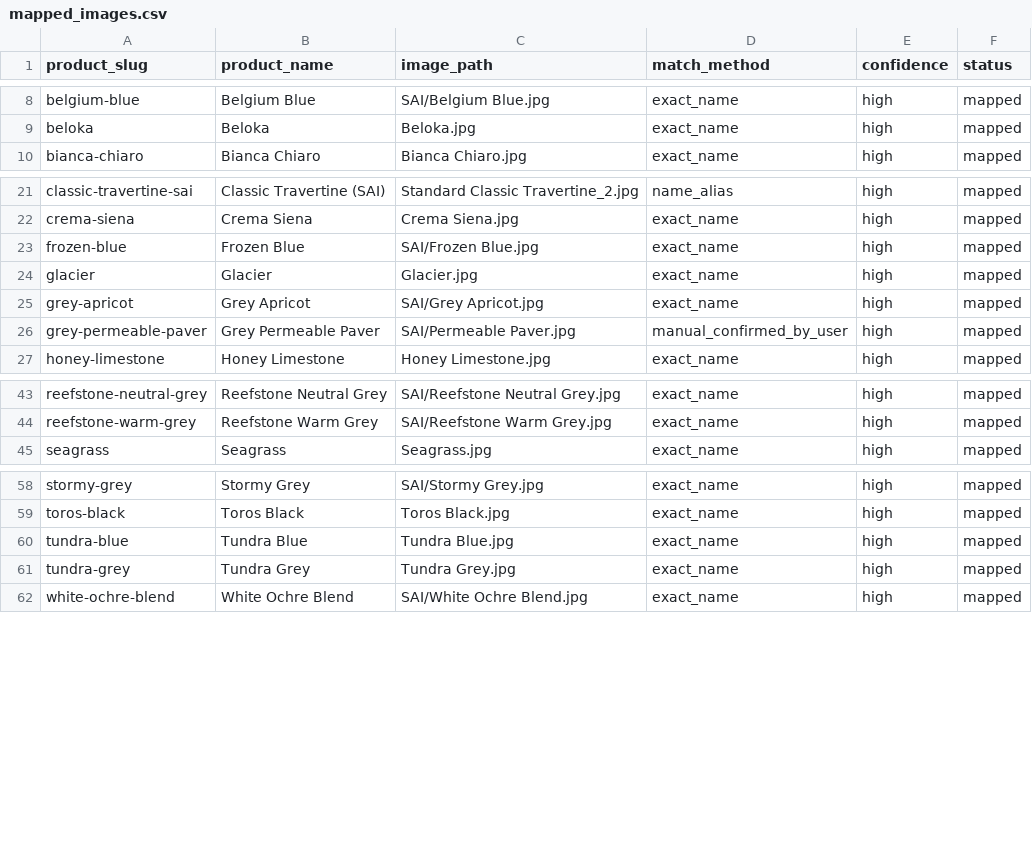
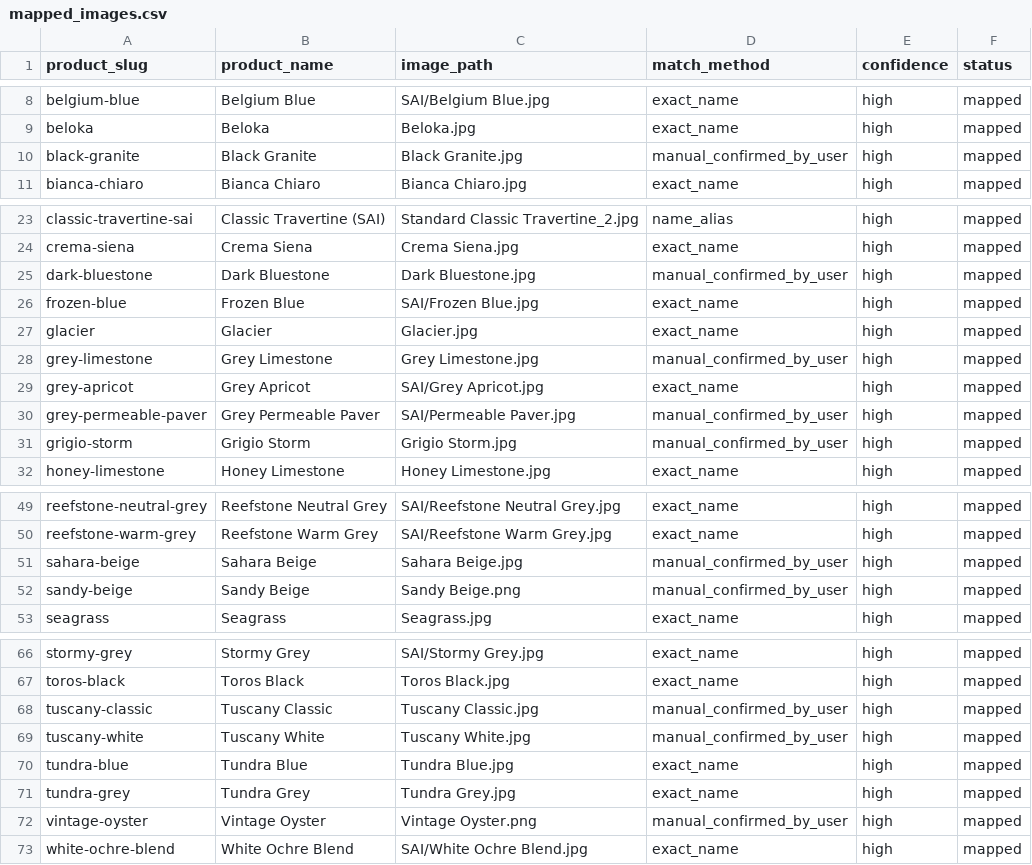
Before and after one commit to aushen-stone/aushen-stone.github.io, a CSV file: docs/photo_audit_2026-02-17/mapped_images.csv, drawn as a sheet; only a part is shown, gaps mark what is left out; the diff covers the shown part only; the diff names each change by its address in the sheet, - before the commit and + after, or states it on an @@ line.

Commit message:
feat: add porcelain product range

```diff
--- a/docs/photo_audit_2026-02-17/mapped_images.csv
+++ b/docs/photo_audit_2026-02-17/mapped_images.csv
+row 10: black-granite | Black Granite | Black Granite.jpg | manual_confirmed_by_user | high | mapped
+row 25: dark-bluestone | Dark Bluestone | Dark Bluestone.jpg | manual_confirmed_by_user | high | mapped
+row 28: grey-limestone | Grey Limestone | Grey Limestone.jpg | manual_confirmed_by_user | high | mapped
+row 31: grigio-storm | Grigio Storm | Grigio Storm.jpg | manual_confirmed_by_user | high | mapped
+row 51: sahara-beige | Sahara Beige | Sahara Beige.jpg | manual_confirmed_by_user | high | mapped
+row 52: sandy-beige | Sandy Beige | Sandy Beige.png | manual_confirmed_by_user | high | mapped
+row 68: tuscany-classic | Tuscany Classic | Tuscany Classic.jpg | manual_confirmed_by_user | high | mapped
+row 69: tuscany-white | Tuscany White | Tuscany White.jpg | manual_confirmed_by_user | high | mapped
+row 72: vintage-oyster | Vintage Oyster | Vintage Oyster.png | manual_confirmed_by_user | high | mapped
```
Also changed, not shown: 2 added rows elsewhere in this file, docs/photo_audit_2026-02-17/photo_audit_all_in_one.csv, docs/photo_audit_2026-02-17/unclear_or_extra_images.csv, 15 other files.
